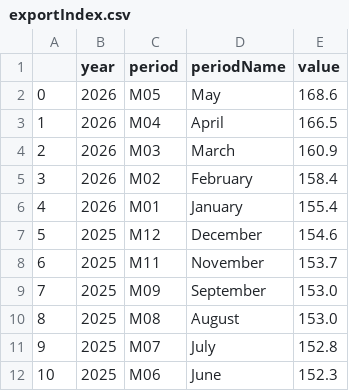
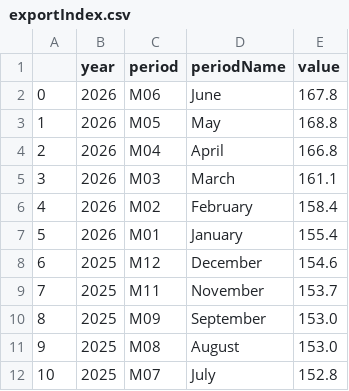
Before and after one commit to anicklous/econ8320-final-project, a CSV file: exportIndex.csv, drawn as a sheet; only a part is shown; the shorter side is filled out with more unchanged rows; addresses are those after the commit; the diff names each change by its address in the sheet, - before the commit and + after, or states it on an @@ line.

```diff
--- a/exportIndex.csv
+++ b/exportIndex.csv
+row 2: 0 | 2026 | M06 | June | 167.8
@@ column A renumbered from row 3 down @@
-E3 (value): 168.6
+E3 (value): 168.8
-E4 (value): 166.5
+E4 (value): 166.8
-E5 (value): 160.9
+E5 (value): 161.1
```
Also changed, not shown: importIndex.csv.
